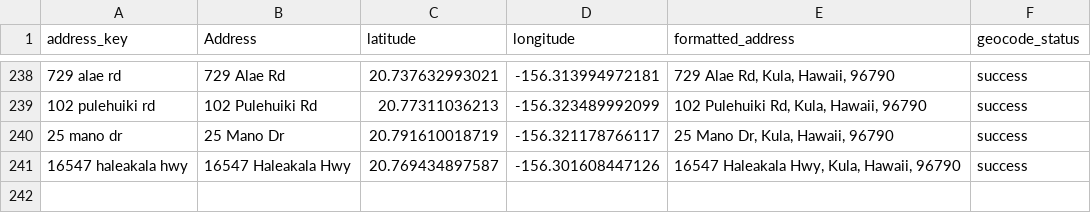
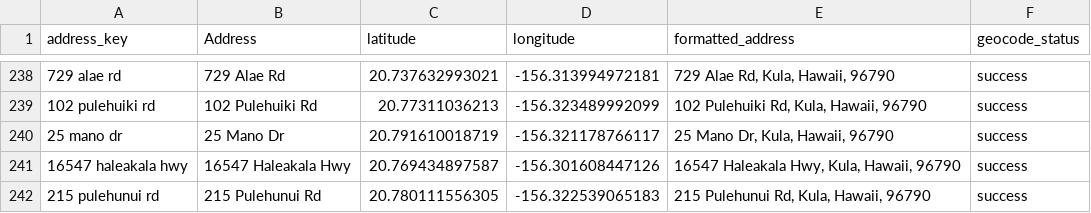
Before and after one commit to elimsmith4/malamakula, a CSV file: geocode_cache.csv, drawn as a sheet; only a part is shown, gaps mark what is left out.

```diff
--- a/geocode_cache.csv
+++ b/geocode_cache.csv
@@ -241 +241,2 @@ address_key,Address,latitude,longitude,formatted_address,geocode_status
 16547 haleakala hwy,16547 Haleakala Hwy,20.769434897587,-156.301608447126,"16547 Haleakala Hwy, Kula, Hawaii, 96790",success
+215 pulehunui rd,215 Pulehunui Rd,20.780111556305,-156.322539065183,"215 Pulehunui Rd, Kula, Hawaii, 96790",success
```
Also changed, not shown: docs/malama_kula_geocoded.csv, 4 other files.
